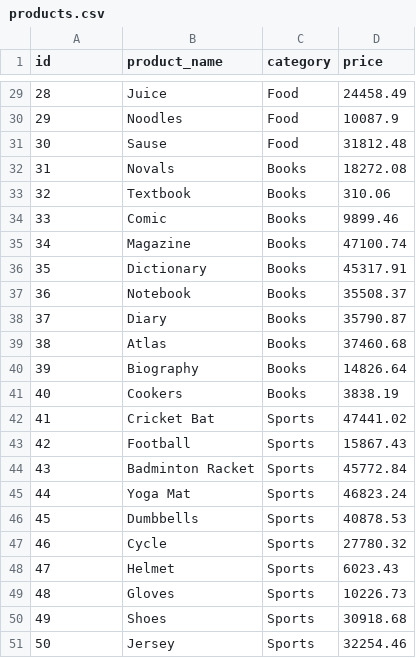
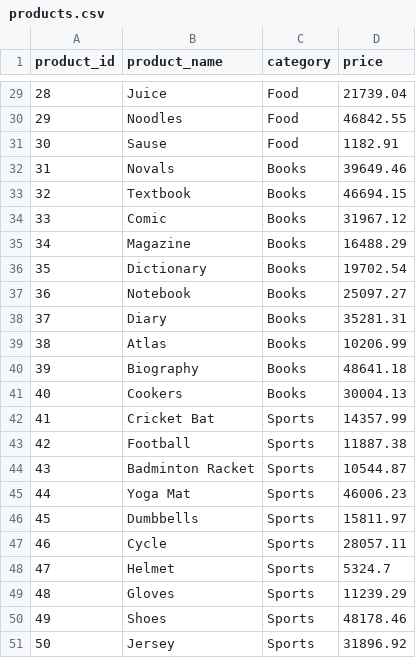
Before and after one commit to kartikeyvashist/retailpulse, a CSV file: products.csv, drawn as a sheet; only a part is shown, gaps mark what is left out; the diff covers the shown part only.

Commit message:
Added: ingestion.py - loads 50000 orders, 500 customers, 50 products into potgres

```diff
--- a/products.csv
+++ b/products.csv
@@ -1 +1 @@
-id,product_name,category,price
+product_id,product_name,category,price
@@ -29,23 +29,23 @@ id,product_name,category,price
-28,Juice,Food,24458.49
-29,Noodles,Food,10087.9
-30,Sause,Food,31812.48
-31,Novals,Books,18272.08
-32,Textbook,Books,310.06
-33,Comic,Books,9899.46
-34,Magazine,Books,47100.74
-35,Dictionary,Books,45317.91
-36,Notebook,Books,35508.37
-37,Diary,Books,35790.87
-38,Atlas,Books,37460.68
-39,Biography,Books,14826.64
-40,Cookers,Books,3838.19
-41,Cricket Bat,Sports,47441.02
-42,Football,Sports,15867.43
-43,Badminton Racket,Sports,45772.84
-44,Yoga Mat,Sports,46823.24
-45,Dumbbells,Sports,40878.53
-46,Cycle,Sports,27780.32
-47,Helmet,Sports,6023.43
-48,Gloves,Sports,10226.73
-49,Shoes,Sports,30918.68
-50,Jersey,Sports,32254.46
+28,Juice,Food,21739.04
+29,Noodles,Food,46842.55
+30,Sause,Food,1182.91
+31,Novals,Books,39649.46
+32,Textbook,Books,46694.15
+33,Comic,Books,31967.12
+34,Magazine,Books,16488.29
+35,Dictionary,Books,19702.54
+36,Notebook,Books,25097.27
+37,Diary,Books,35281.31
+38,Atlas,Books,10206.99
+39,Biography,Books,48641.18
+40,Cookers,Books,30004.13
+41,Cricket Bat,Sports,14357.99
+42,Football,Sports,11887.38
+43,Badminton Racket,Sports,10544.87
+44,Yoga Mat,Sports,46006.23
+45,Dumbbells,Sports,15811.97
+46,Cycle,Sports,28057.11
+47,Helmet,Sports,5324.7
+48,Gloves,Sports,11239.29
+49,Shoes,Sports,48178.46
+50,Jersey,Sports,31896.92
```
Also changed, not shown: 27 edited cells elsewhere in this file, customers.csv, 4 other files.
